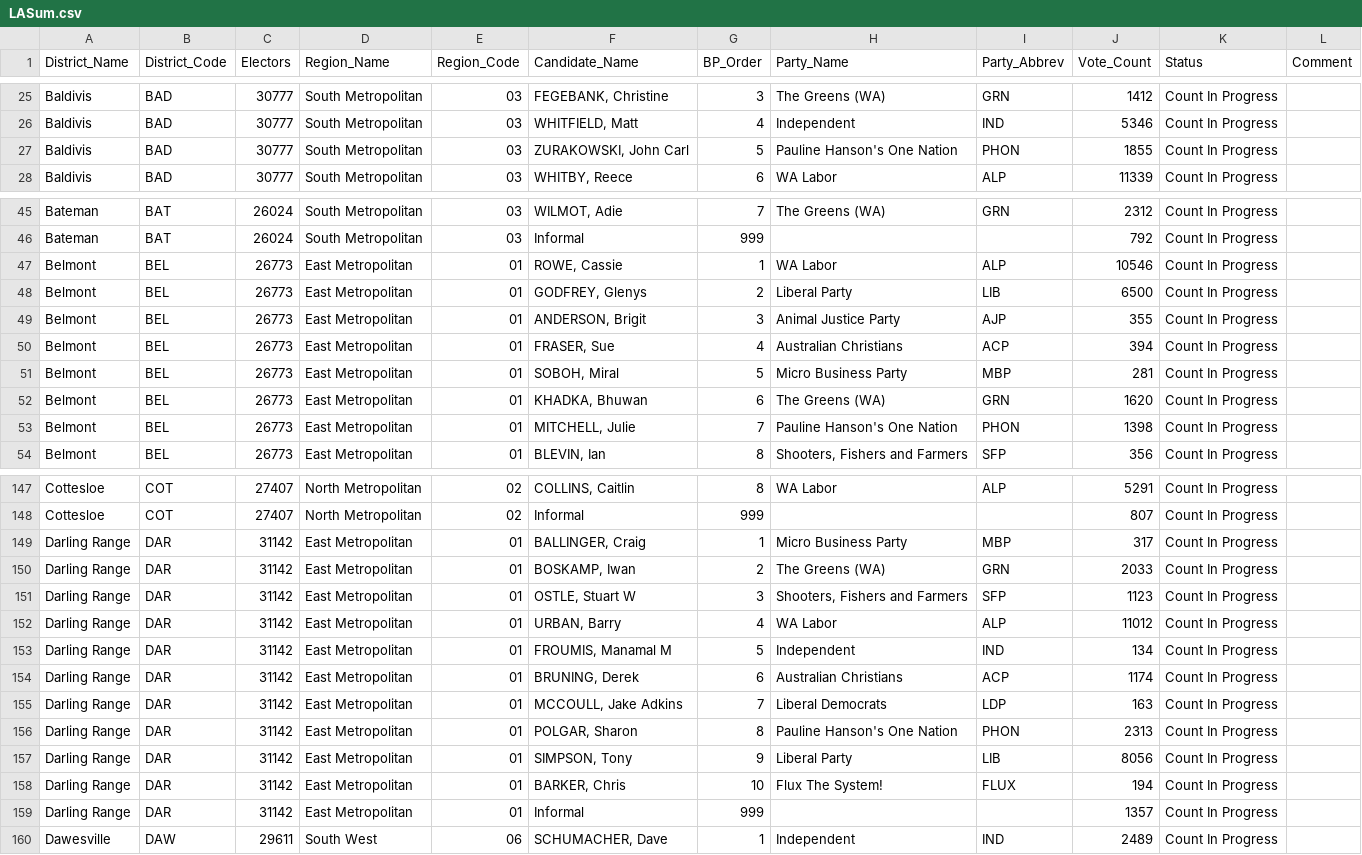
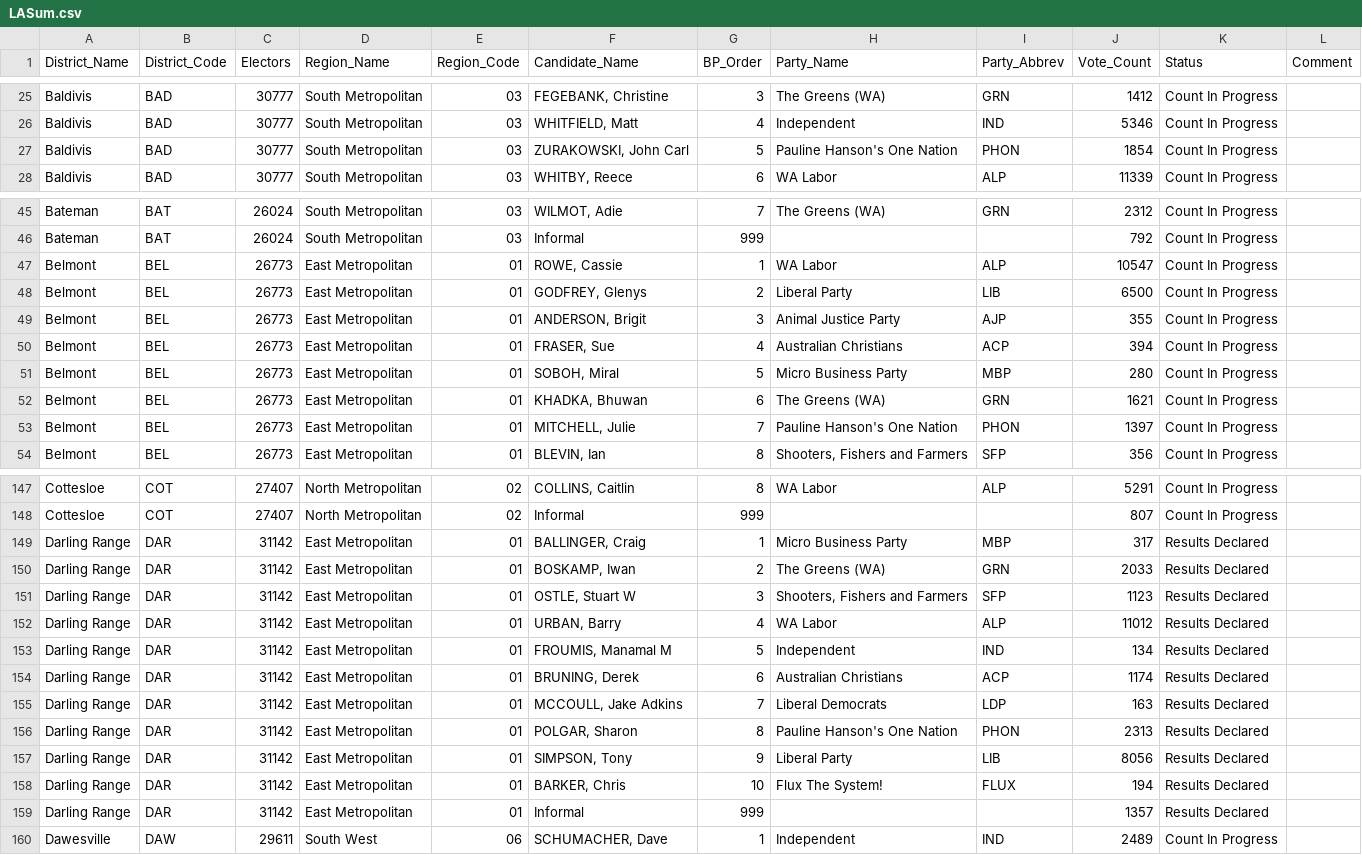
Before and after one commit to grahame/waec-2017-result-feed, a CSV file: waec_media/LASum.csv, drawn as a sheet; only a part is shown, gaps mark what is left out.

```diff
--- a/waec_media/LASum.csv
+++ b/waec_media/LASum.csv
@@ -26,3 +26,3 @@ District_Name,District_Code,Electors,Region_Name,Region_Code,Candidate_Name,BP_O
 "Baldivis","BAD",30777,"South Metropolitan","03","WHITFIELD, Matt",4,"Independent","IND",5346,"Count In Progress",
-"Baldivis","BAD",30777,"South Metropolitan","03","ZURAKOWSKI, John Carl",5,"Pauline Hanson's One Nation","PHON",1855,"Count In Progress",
+"Baldivis","BAD",30777,"South Metropolitan","03","ZURAKOWSKI, John Carl",5,"Pauline Hanson's One Nation","PHON",1854,"Count In Progress",
 "Baldivis","BAD",30777,"South Metropolitan","03","WHITBY, Reece",6,"WA Labor","ALP",11339,"Count In Progress",
@@ -46,3 +46,3 @@ District_Name,District_Code,Electors,Region_Name,Region_Code,Candidate_Name,BP_O
 "Bateman","BAT",26024,"South Metropolitan","03","Informal",999,,,792,"Count In Progress",
-"Belmont","BEL",26773,"East Metropolitan","01","ROWE, Cassie",1,"WA Labor","ALP",10546,"Count In Progress",
+"Belmont","BEL",26773,"East Metropolitan","01","ROWE, Cassie",1,"WA Labor","ALP",10547,"Count In Progress",
 "Belmont","BEL",26773,"East Metropolitan","01","GODFREY, Glenys",2,"Liberal Party","LIB",6500,"Count In Progress",
@@ -50,5 +50,5 @@ District_Name,District_Code,Electors,Region_Name,Region_Code,Candidate_Name,BP_O
 "Belmont","BEL",26773,"East Metropolitan","01","FRASER, Sue",4,"Australian Christians","ACP",394,"Count In Progress",
-"Belmont","BEL",26773,"East Metropolitan","01","SOBOH, Miral",5,"Micro Business Party","MBP",281,"Count In Progress",
-"Belmont","BEL",26773,"East Metropolitan","01","KHADKA, Bhuwan",6,"The Greens (WA)","GRN",1620,"Count In Progress",
-"Belmont","BEL",26773,"East Metropolitan","01","MITCHELL, Julie",7,"Pauline Hanson's One Nation","PHON",1398,"Count In Progress",
+"Belmont","BEL",26773,"East Metropolitan","01","SOBOH, Miral",5,"Micro Business Party","MBP",280,"Count In Progress",
+"Belmont","BEL",26773,"East Metropolitan","01","KHADKA, Bhuwan",6,"The Greens (WA)","GRN",1621,"Count In Progress",
+"Belmont","BEL",26773,"East Metropolitan","01","MITCHELL, Julie",7,"Pauline Hanson's One Nation","PHON",1397,"Count In Progress",
 "Belmont","BEL",26773,"East Metropolitan","01","BLEVIN, Ian",8,"Shooters, Fishers and Farmers","SFP",356,"Count In Progress",
@@ -148,13 +148,13 @@ District_Name,District_Code,Electors,Region_Name,Region_Code,Candidate_Name,BP_O
 "Cottesloe","COT",27407,"North Metropolitan","02","Informal",999,,,807,"Count In Progress",
-"Darling Range","DAR",31142,"East Metropolitan","01","BALLINGER, Craig",1,"Micro Business Party","MBP",317,"Count In Progress",
-"Darling Range","DAR",31142,"East Metropolitan","01","BOSKAMP, Iwan",2,"The Greens (WA)","GRN",2033,"Count In Progress",
-"Darling Range","DAR",31142,"East Metropolitan","01","OSTLE, Stuart W",3,"Shooters, Fishers and Farmers","SFP",1123,"Count In Progress",
-"Darling Range","DAR",31142,"East Metropolitan","01","URBAN, Barry",4,"WA Labor","ALP",11012,"Count In Progress",
-"Darling Range","DAR",31142,"East Metropolitan","01","FROUMIS, Manamal M",5,"Independent","IND",134,"Count In Progress",
-"Darling Range","DAR",31142,"East Metropolitan","01","BRUNING, Derek",6,"Australian Christians","ACP",1174,"Count In Progress",
-"Darling Range","DAR",31142,"East Metropolitan","01","MCCOULL, Jake Adkins",7,"Liberal Democrats","LDP",163,"Count In Progress",
-"Darling Range","DAR",31142,"East Metropolitan","01","POLGAR, Sharon",8,"Pauline Hanson's One Nation","PHON",2313,"Count In Progress",
-"Darling Range","DAR",31142,"East Metropolitan","01","SIMPSON, Tony",9,"Liberal Party","LIB",8056,"Count In Progress",
-"Darling Range","DAR",31142,"East Metropolitan","01","BARKER, Chris",10,"Flux The System!","FLUX",194,"Count In Progress",
-"Darling Range","DAR",31142,"East Metropolitan","01","Informal",999,,,1357,"Count In Progress",
+"Darling Range","DAR",31142,"East Metropolitan","01","BALLINGER, Craig",1,"Micro Business Party","MBP",317,"Results Declared",
+"Darling Range","DAR",31142,"East Metropolitan","01","BOSKAMP, Iwan",2,"The Greens (WA)","GRN",2033,"Results Declared",
+"Darling Range","DAR",31142,"East Metropolitan","01","OSTLE, Stuart W",3,"Shooters, Fishers and Farmers","SFP",1123,"Results Declared",
+"Darling Range","DAR",31142,"East Metropolitan","01","URBAN, Barry",4,"WA Labor","ALP",11012,"Results Declared",
+"Darling Range","DAR",31142,"East Metropolitan","01","FROUMIS, Manamal M",5,"Independent","IND",134,"Results Declared",
+"Darling Range","DAR",31142,"East Metropolitan","01","BRUNING, Derek",6,"Australian Christians","ACP",1174,"Results Declared",
+"Darling Range","DAR",31142,"East Metropolitan","01","MCCOULL, Jake Adkins",7,"Liberal Democrats","LDP",163,"Results Declared",
+"Darling Range","DAR",31142,"East Metropolitan","01","POLGAR, Sharon",8,"Pauline Hanson's One Nation","PHON",2313,"Results Declared",
+"Darling Range","DAR",31142,"East Metropolitan","01","SIMPSON, Tony",9,"Liberal Party","LIB",8056,"Results Declared",
+"Darling Range","DAR",31142,"East Metropolitan","01","BARKER, Chris",10,"Flux The System!","FLUX",194,"Results Declared",
+"Darling Range","DAR",31142,"East Metropolitan","01","Informal",999,,,1357,"Results Declared",
 "Dawesville","DAW",29611,"South West","06","SCHUMACHER, Dave",1,"Independent","IND",2489,"Count In Progress",
```
Also changed, not shown: 1 other file.
